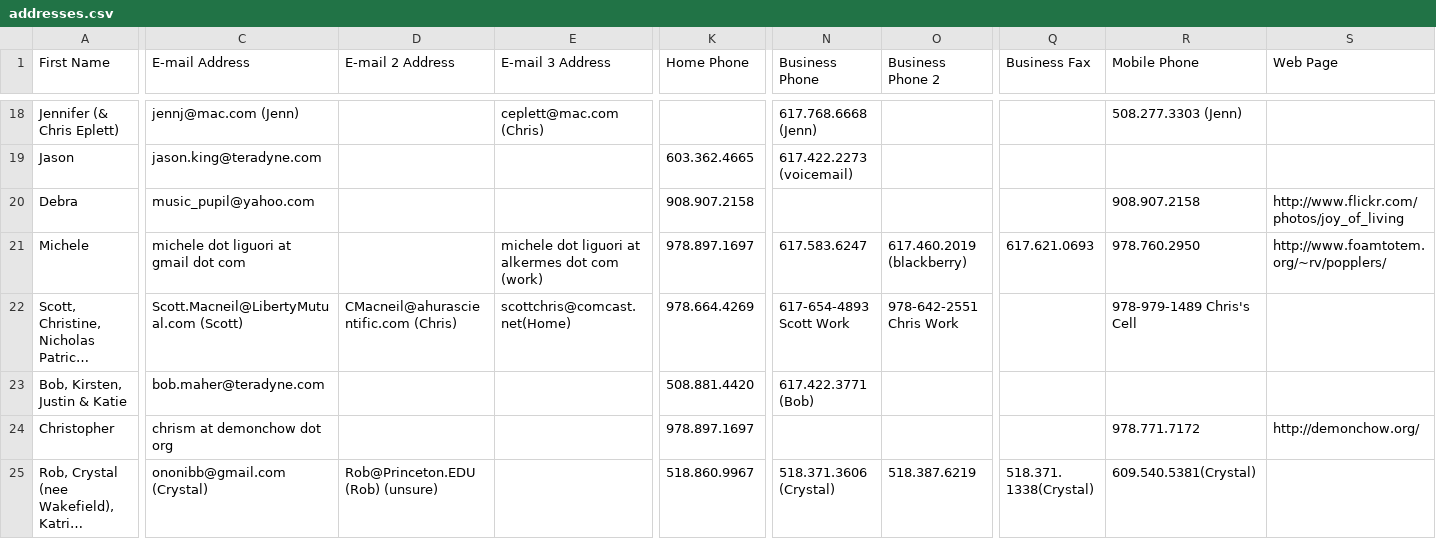
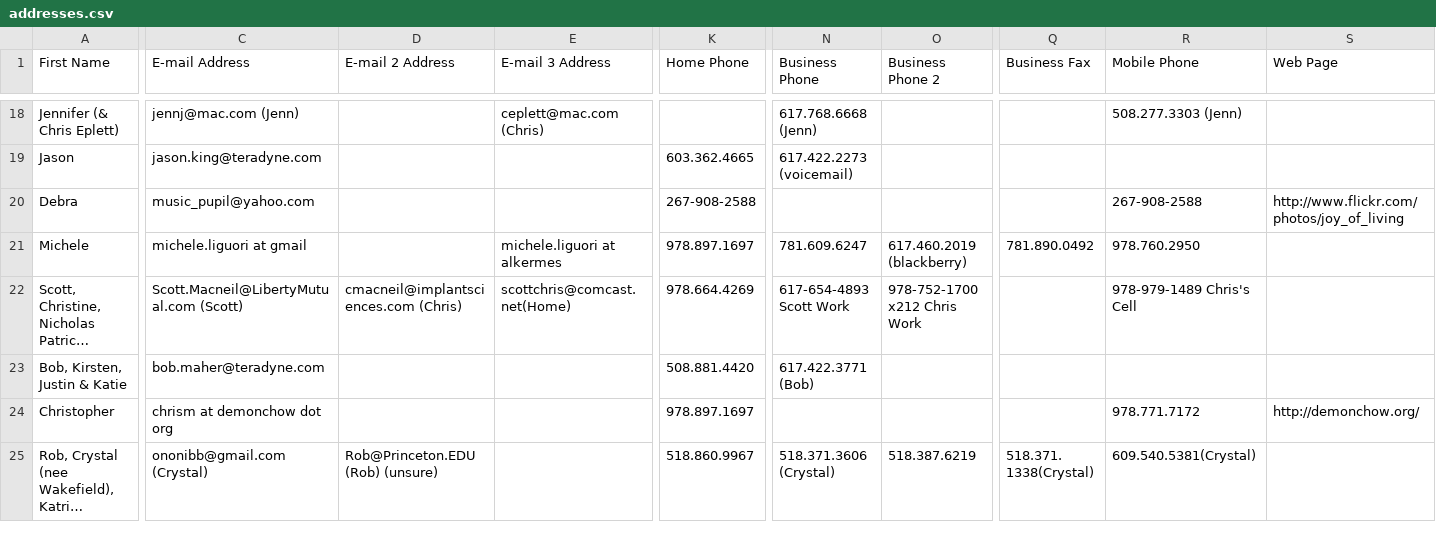
Before and after one commit to posniewski/Foam-Totem, a CSV file: html/groupadd/addresses.csv, drawn as a sheet; only a part is shown, gaps mark what is left out; long unchanged cells end in …; the diff covers the shown part only; the diff names each change by its address in the sheet, - before the commit and + after, or states it on an @@ line.

```diff
--- a/html/groupadd/addresses.csv
+++ b/html/groupadd/addresses.csv
-K20 (Home Phone): 908.907.2158
+K20 (Home Phone): 267-908-2588
-R20 (Mobile Phone): 908.907.2158
+R20 (Mobile Phone): 267-908-2588
-C21 (E-mail Address): michele dot liguori at gmail dot com
+C21 (E-mail Address): michele.liguori at gmail
-E21 (E-mail 3 Address): michele dot liguori at alkermes dot com (work)
+E21 (E-mail 3 Address): michele.liguori at alkermes
-N21 (Business Phone): 617.583.6247
+N21 (Business Phone): 781.609.6247
-Q21 (Business Fax): 617.621.0693
+Q21 (Business Fax): 781.890.0492
-S21 (Web Page): http://www.foamtotem.org/~rv/popplers/
+S21 (Web Page): (empty)
-D22 (E-mail 2 Address): CMacneil@ahurascientific.com (Chris)
+D22 (E-mail 2 Address): cmacneil@implantsciences.com (Chris)
-O22 (Business Phone 2): 978-642-2551 Chris Work
+O22 (Business Phone 2): 978-752-1700 x212 Chris Work
```
Also changed, not shown: 1 edited cell elsewhere in this file, 58 other files.
